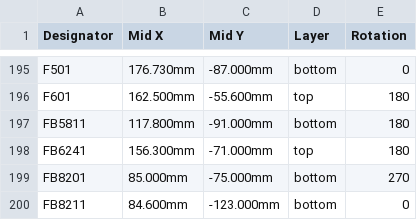
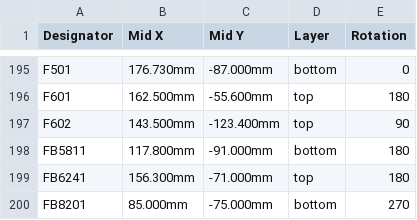
Before and after one commit to gallicchio/ECP5-2ADC-2DAC, a CSV file: mfg/release/ECP5-2ADC-2DAC_cpl.csv, drawn as a sheet; only a part is shown, gaps mark what is left out; the shorter side is filled out with more unchanged rows; the diff names each change by its address in the sheet, - before the commit and + after, or states it on an @@ line.

```diff
--- a/mfg/release/ECP5-2ADC-2DAC_cpl.csv
+++ b/mfg/release/ECP5-2ADC-2DAC_cpl.csv
+row 197: F602 | 143.500mm | -123.400mm | top | 90
```
Also changed, not shown: mfg/release/ECP5-2ADC-2DAC_bom.csv, mfg/release/ECP5-2ADC-2DAC_cpl_native.csv, 48 other files.
